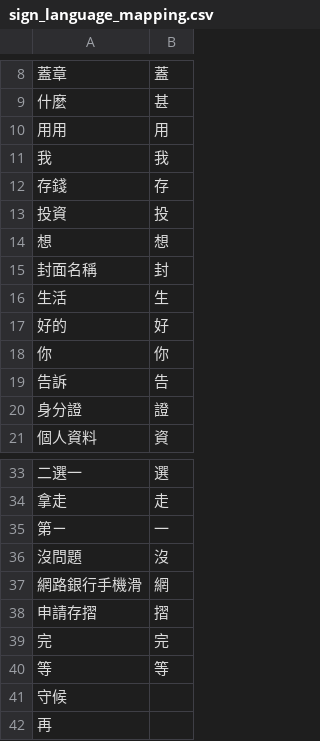
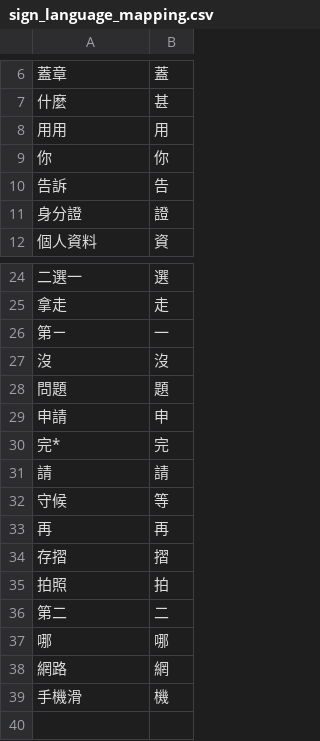
Before and after one commit to wanrou1109/SinoPac_Sign_Language, a CSV file: 永豐產學/App/public/sign_language_mapping.csv, drawn as a sheet; only a part is shown, gaps mark what is left out; the diff covers the shown part only.

Commit message:
update speech to sign system!!!!

```diff
--- a/永豐產學/App/public/sign_language_mapping.csv
+++ b/永豐產學/App/public/sign_language_mapping.csv
@@ -10,9 +8,2 @@
 用用,用
-我,我
-存錢,存
-投資,投
-想,想
-封面名稱,封
-生活,生
-好的,好
 你,你
@@ -35,8 +26,14 @@
 第ㄧ,一
-沒問題,沒
-網路銀行手機滑,網
-申請存摺,摺
-完,完
-等,等
-守候,
-再,
+沒,沒
+問題,題
+申請,申
+完*,完
+請,請
+守候,等
+再,再
+存摺,摺
+拍照,拍
+第二,二
+哪,哪
+網路,網
+手機滑,機
```
Also changed, not shown: 1 added row, 3 removed rows and 3 edited cells elsewhere in this file, 7 other files.
